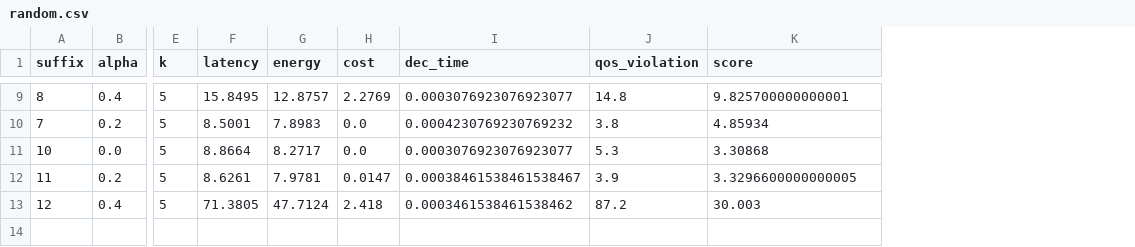
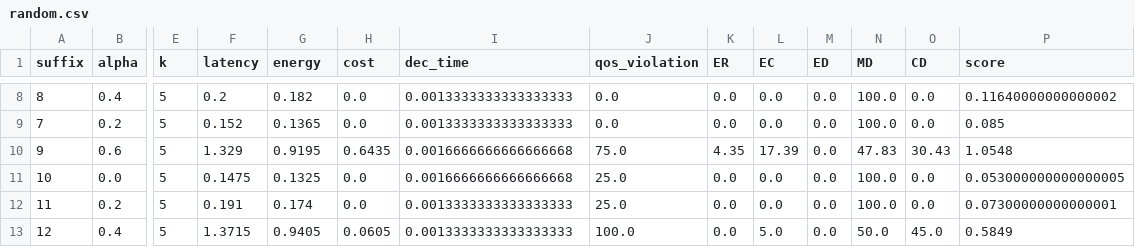
Before and after one commit to jzilic1991/hybrid-edge-blockchain, a CSV file: src/fresco_sensitivity/random.csv, drawn as a sheet; only a part is shown, gaps mark what is left out; addresses are those after the commit; rows hold the shown columns only; the diff covers the shown part only; the diff names each change by its address in the sheet, - before the commit and + after, or states it on an @@ line.

Commit message:
Add offloading distribution data into CSV sensitivity analysis file

```diff
--- a/src/fresco_sensitivity/random.csv
+++ b/src/fresco_sensitivity/random.csv
+column K (ER), rows 8-9: 0.0 | 0.0; rows 11-13: all 0.0
+column L (EC), rows 8-9: 0.0 | 0.0; rows 11-13: 0.0 | 0.0 | 5.0
+column M (ED), rows 8-9: 0.0 | 0.0; rows 11-13: all 0.0
+column N (MD), rows 8-9: 100.0 | 100.0; rows 11-13: 100.0 | 100.0 | 50.0
+column O (CD), rows 8-9: 0.0 | 0.0; rows 11-13: 0.0 | 0.0 | 45.0
-F8 (latency): 15.8495
+F8 (latency): 0.2
-G8 (energy): 12.8757
+G8 (energy): 0.182
-H8 (cost): 2.2769
+H8 (cost): 0.0
-I8 (dec_time): 0.0003076923076923077
+I8 (dec_time): 0.0013333333333333333
-J8 (qos_violation): 14.8
+J8 (qos_violation): 0.0
-P8 (score): 9.825700000000001
+P8 (score): 0.11640000000000002
-F9 (latency): 8.5001
+F9 (latency): 0.152
-G9 (energy): 7.8983
+G9 (energy): 0.1365
-I9 (dec_time): 0.0004230769230769232
+I9 (dec_time): 0.0013333333333333333
-J9 (qos_violation): 3.8
+J9 (qos_violation): 0.0
-P9 (score): 4.85934
+P9 (score): 0.085
+row 10: 9 | 0.6 | 5 | 1.329 | 0.9195 | 0.6435 | 0.0016666666666666668 | 75.0 | 4.35 | 17.39 | 0.0 | 47.83 | 30.43 | 1.0548
-F11 (latency): 8.8664
+F11 (latency): 0.1475
-G11 (energy): 8.2717
+G11 (energy): 0.1325
-I11 (dec_time): 0.0003076923076923077
+I11 (dec_time): 0.0016666666666666668
-J11 (qos_violation): 5.3
+J11 (qos_violation): 25.0
-P11 (score): 3.30868
+P11 (score): 0.053000000000000005
-F12 (latency): 8.6261
+F12 (latency): 0.191
-G12 (energy): 7.9781
+G12 (energy): 0.174
-H12 (cost): 0.0147
+H12 (cost): 0.0
-I12 (dec_time): 0.00038461538461538467
+I12 (dec_time): 0.0013333333333333333
-J12 (qos_violation): 3.9
+J12 (qos_violation): 25.0
-P12 (score): 3.3296600000000005
+P12 (score): 0.07300000000000001
-F13 (latency): 71.3805
+F13 (latency): 1.3715
-G13 (energy): 47.7124
+G13 (energy): 0.9405
-H13 (cost): 2.418
+H13 (cost): 0.0605
-I13 (dec_time): 0.0003461538461538462
+I13 (dec_time): 0.0013333333333333333
-J13 (qos_violation): 87.2
+J13 (qos_violation): 100.0
-P13 (score): 30.003
+P13 (score): 0.5849
```
Also changed, not shown: 3 added rows, 4 removed rows and 16 edited cells elsewhere in this file, 3 other files.
